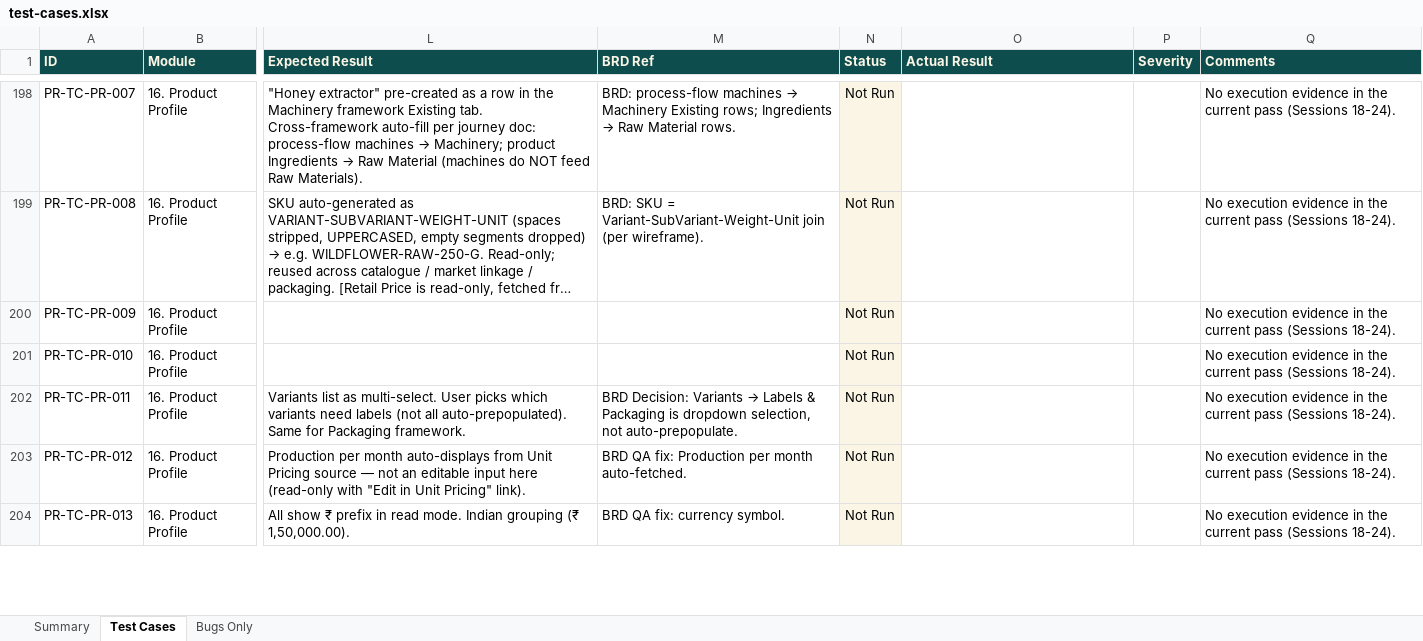
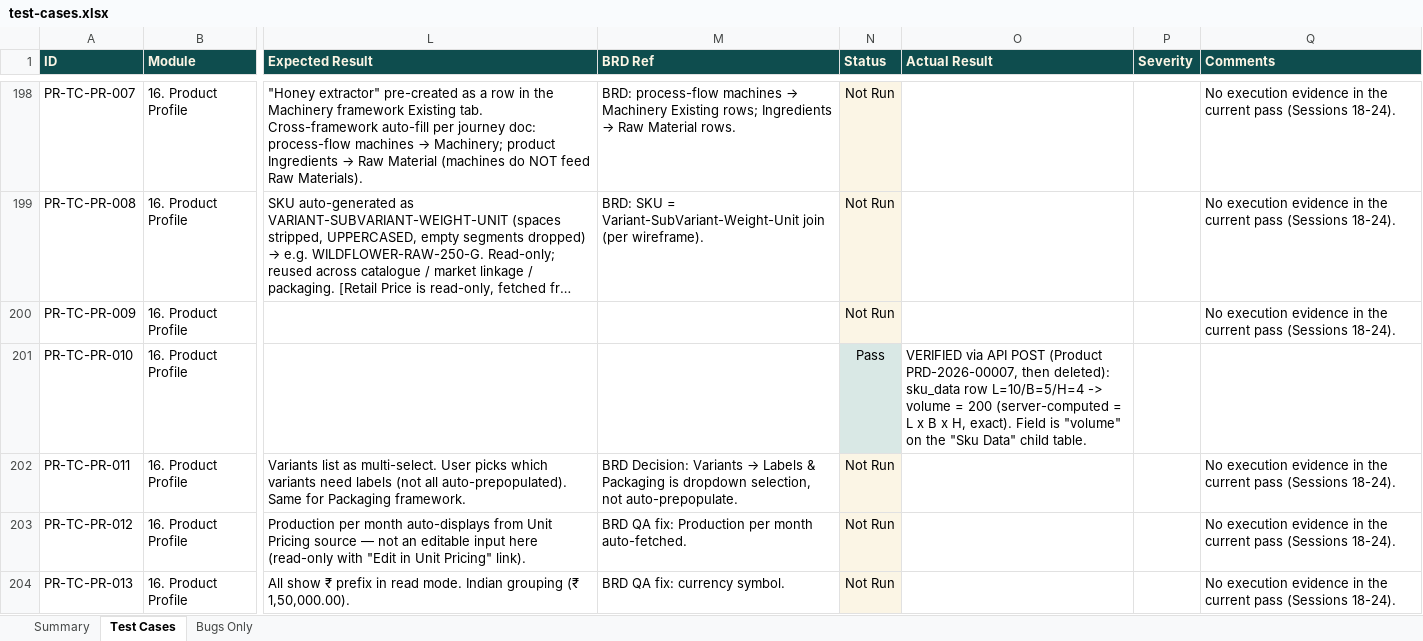
Before and after one commit to SamarthPaul/Prime-Documents, an Excel workbook: test-cases.xlsx, sheet Test Cases, drawn as a sheet; only a part is shown, gaps mark what is left out; long unchanged cells end in …; values as stored, in another font and other column widths than the file's, no borders; the diff covers the shown part only; the diff names each change by its address in the sheet, - before the commit and + after, or states it on an @@ line.

```diff
--- a/test-cases.xlsx (sheet Test Cases)
+++ b/test-cases.xlsx (sheet Test Cases)
-N201 (Status): Not Run
+N201 (Status): Pass
-N201 fill: #FBF5E5
+N201 fill: #D9E8E5
-O201 (Actual Result): (empty)
+O201 (Actual Result): VERIFIED via API POST (Product PRD-2026-00007, then deleted): sku_data row L=10/B=5/H=4 -> volume = 200 (server-computed = L x B x H, exact). Field is "volume" on the "Sku Data" child table.
-Q201 (Comments): No execution evidence in the current pass (Sessions 18-24).
+Q201 (Comments): (empty)
```
Also changed, not shown: 13 edited cells and cell formats elsewhere in this sheet, sheet Summary.
